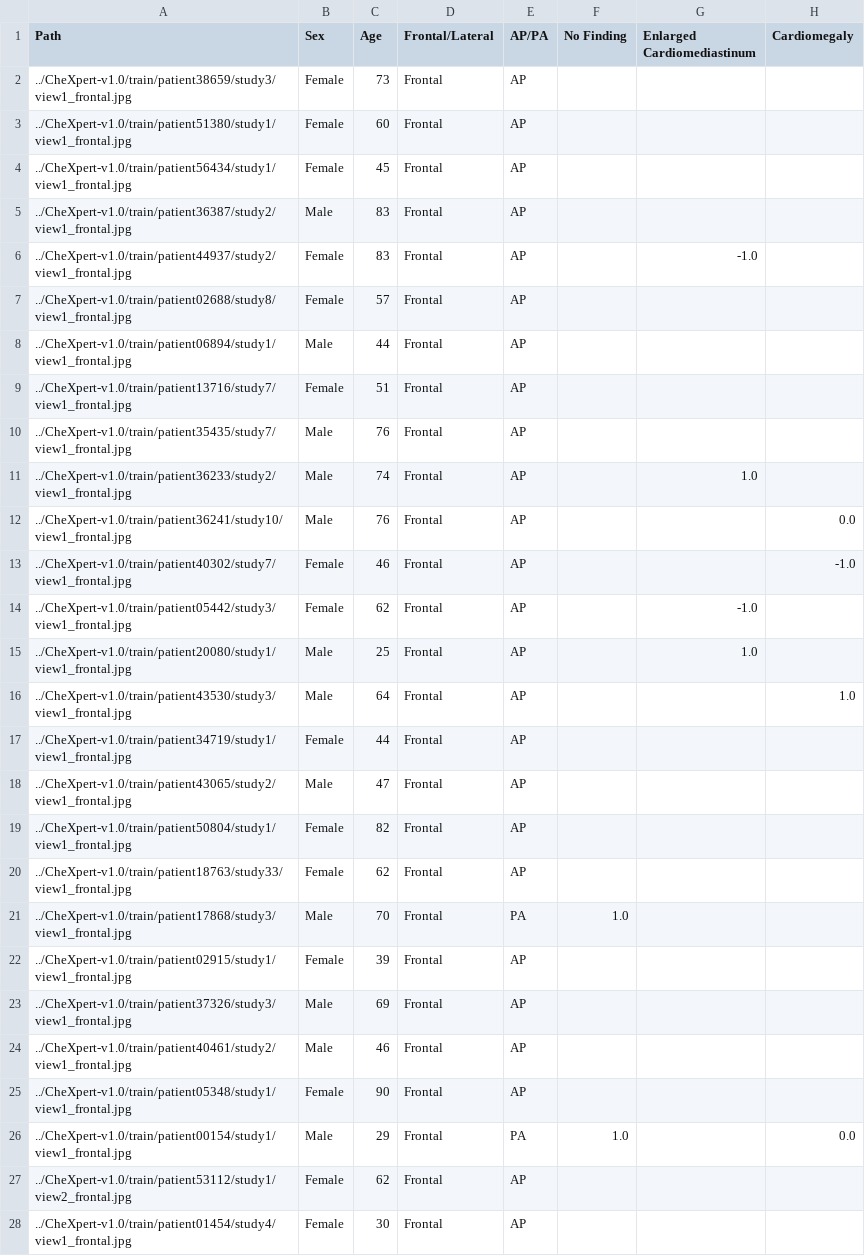
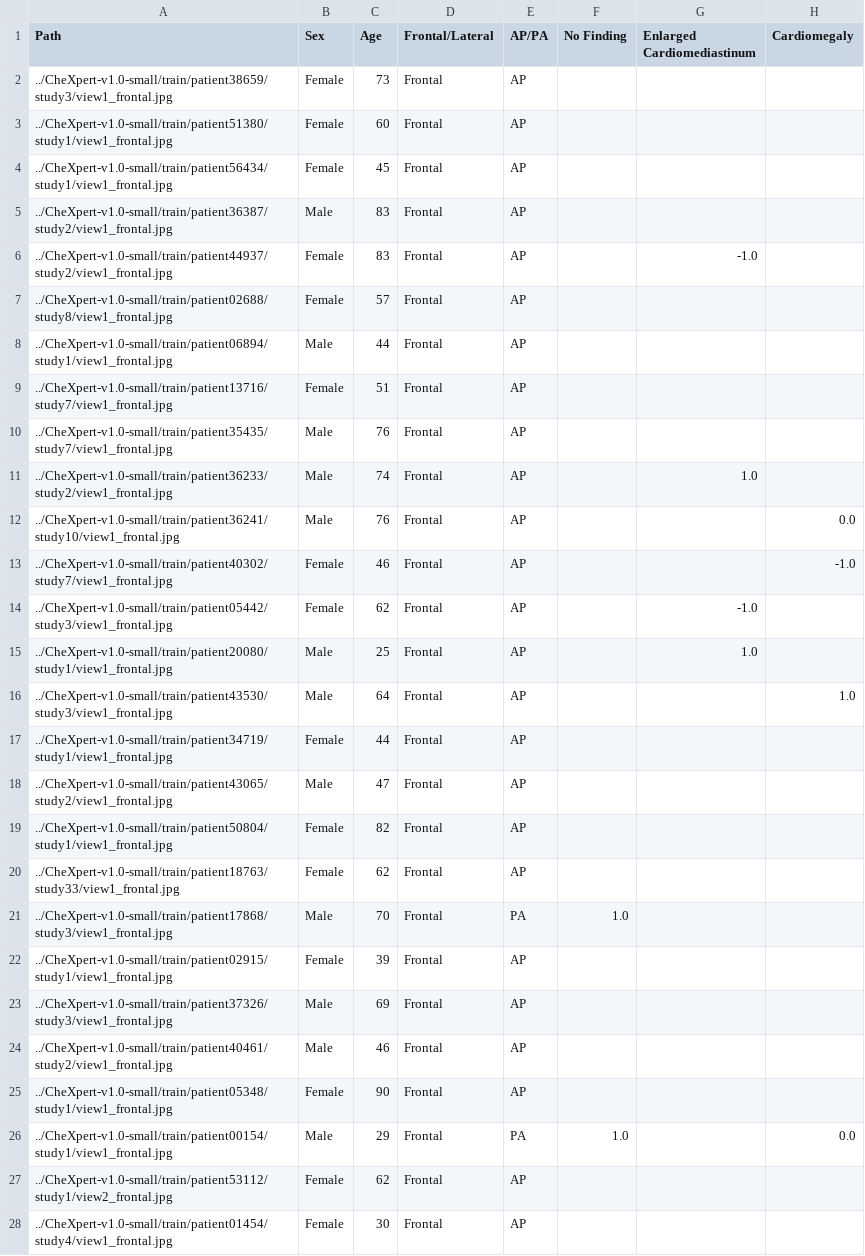
Before and after one commit to askovdal/fhfrmlf-preprocessing, a CSV file: subsets/pneumothorax-train-100-both.csv, drawn as a sheet; only a part is shown; the diff covers the shown part only; the diff names each change by its address in the sheet, - before the commit and + after, or states it on an @@ line.

```diff
--- a/subsets/pneumothorax-train-100-both.csv
+++ b/subsets/pneumothorax-train-100-both.csv
-A2 (Path): ../CheXpert-v1.0/train/patient38659/study3/view1_frontal.jpg
+A2 (Path): ../CheXpert-v1.0-small/train/patient38659/study3/view1_frontal.jpg
-A3 (Path): ../CheXpert-v1.0/train/patient51380/study1/view1_frontal.jpg
+A3 (Path): ../CheXpert-v1.0-small/train/patient51380/study1/view1_frontal.jpg
-A4 (Path): ../CheXpert-v1.0/train/patient56434/study1/view1_frontal.jpg
+A4 (Path): ../CheXpert-v1.0-small/train/patient56434/study1/view1_frontal.jpg
-A5 (Path): ../CheXpert-v1.0/train/patient36387/study2/view1_frontal.jpg
+A5 (Path): ../CheXpert-v1.0-small/train/patient36387/study2/view1_frontal.jpg
-A6 (Path): ../CheXpert-v1.0/train/patient44937/study2/view1_frontal.jpg
+A6 (Path): ../CheXpert-v1.0-small/train/patient44937/study2/view1_frontal.jpg
-A7 (Path): ../CheXpert-v1.0/train/patient02688/study8/view1_frontal.jpg
+A7 (Path): ../CheXpert-v1.0-small/train/patient02688/study8/view1_frontal.jpg
-A8 (Path): ../CheXpert-v1.0/train/patient06894/study1/view1_frontal.jpg
+A8 (Path): ../CheXpert-v1.0-small/train/patient06894/study1/view1_frontal.jpg
-A9 (Path): ../CheXpert-v1.0/train/patient13716/study7/view1_frontal.jpg
+A9 (Path): ../CheXpert-v1.0-small/train/patient13716/study7/view1_frontal.jpg
-A10 (Path): ../CheXpert-v1.0/train/patient35435/study7/view1_frontal.jpg
+A10 (Path): ../CheXpert-v1.0-small/train/patient35435/study7/view1_frontal.jpg
-A11 (Path): ../CheXpert-v1.0/train/patient36233/study2/view1_frontal.jpg
+A11 (Path): ../CheXpert-v1.0-small/train/patient36233/study2/view1_frontal.jpg
-A12 (Path): ../CheXpert-v1.0/train/patient36241/study10/view1_frontal.jpg
+A12 (Path): ../CheXpert-v1.0-small/train/patient36241/study10/view1_frontal.jpg
-A13 (Path): ../CheXpert-v1.0/train/patient40302/study7/view1_frontal.jpg
+A13 (Path): ../CheXpert-v1.0-small/train/patient40302/study7/view1_frontal.jpg
-A14 (Path): ../CheXpert-v1.0/train/patient05442/study3/view1_frontal.jpg
+A14 (Path): ../CheXpert-v1.0-small/train/patient05442/study3/view1_frontal.jpg
-A15 (Path): ../CheXpert-v1.0/train/patient20080/study1/view1_frontal.jpg
+A15 (Path): ../CheXpert-v1.0-small/train/patient20080/study1/view1_frontal.jpg
-A16 (Path): ../CheXpert-v1.0/train/patient43530/study3/view1_frontal.jpg
+A16 (Path): ../CheXpert-v1.0-small/train/patient43530/study3/view1_frontal.jpg
-A17 (Path): ../CheXpert-v1.0/train/patient34719/study1/view1_frontal.jpg
+A17 (Path): ../CheXpert-v1.0-small/train/patient34719/study1/view1_frontal.jpg
-A18 (Path): ../CheXpert-v1.0/train/patient43065/study2/view1_frontal.jpg
+A18 (Path): ../CheXpert-v1.0-small/train/patient43065/study2/view1_frontal.jpg
-A19 (Path): ../CheXpert-v1.0/train/patient50804/study1/view1_frontal.jpg
+A19 (Path): ../CheXpert-v1.0-small/train/patient50804/study1/view1_frontal.jpg
-A20 (Path): ../CheXpert-v1.0/train/patient18763/study33/view1_frontal.jpg
+A20 (Path): ../CheXpert-v1.0-small/train/patient18763/study33/view1_frontal.jpg
-A21 (Path): ../CheXpert-v1.0/train/patient17868/study3/view1_frontal.jpg
+A21 (Path): ../CheXpert-v1.0-small/train/patient17868/study3/view1_frontal.jpg
-A22 (Path): ../CheXpert-v1.0/train/patient02915/study1/view1_frontal.jpg
+A22 (Path): ../CheXpert-v1.0-small/train/patient02915/study1/view1_frontal.jpg
-A23 (Path): ../CheXpert-v1.0/train/patient37326/study3/view1_frontal.jpg
+A23 (Path): ../CheXpert-v1.0-small/train/patient37326/study3/view1_frontal.jpg
-A24 (Path): ../CheXpert-v1.0/train/patient40461/study2/view1_frontal.jpg
+A24 (Path): ../CheXpert-v1.0-small/train/patient40461/study2/view1_frontal.jpg
-A25 (Path): ../CheXpert-v1.0/train/patient05348/study1/view1_frontal.jpg
+A25 (Path): ../CheXpert-v1.0-small/train/patient05348/study1/view1_frontal.jpg
-A26 (Path): ../CheXpert-v1.0/train/patient00154/study1/view1_frontal.jpg
+A26 (Path): ../CheXpert-v1.0-small/train/patient00154/study1/view1_frontal.jpg
-A27 (Path): ../CheXpert-v1.0/train/patient53112/study1/view2_frontal.jpg
+A27 (Path): ../CheXpert-v1.0-small/train/patient53112/study1/view2_frontal.jpg
-A28 (Path): ../CheXpert-v1.0/train/patient01454/study4/view1_frontal.jpg
+A28 (Path): ../CheXpert-v1.0-small/train/patient01454/study4/view1_frontal.jpg
```
Also changed, not shown: 73 edited cells elsewhere in this file, subsets/pneumothorax-dev-100-both.csv.
